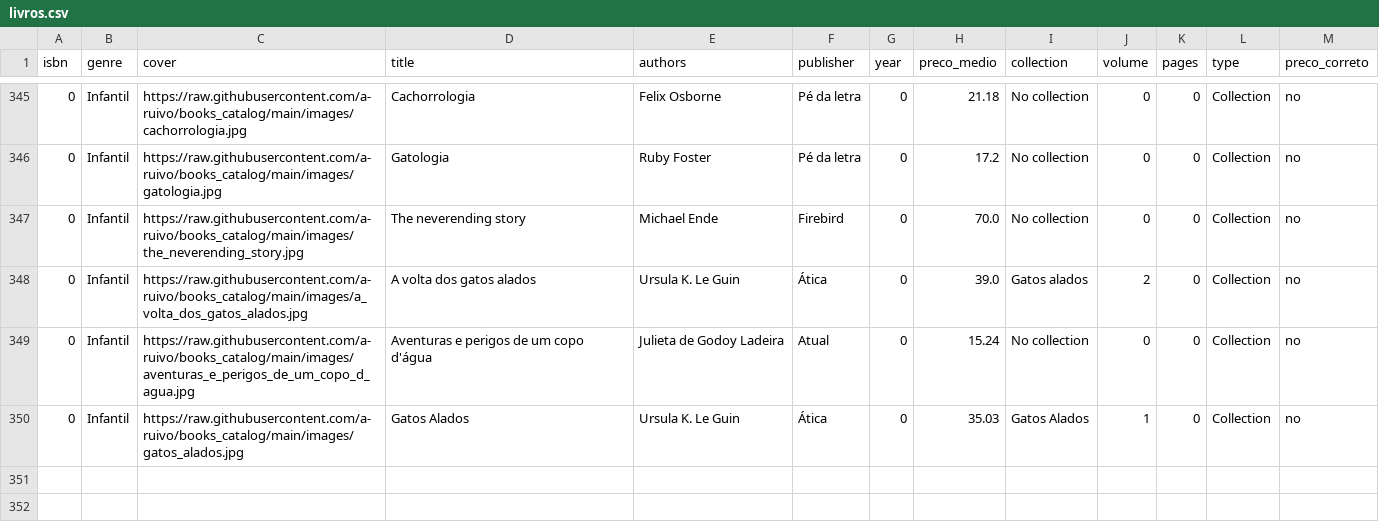
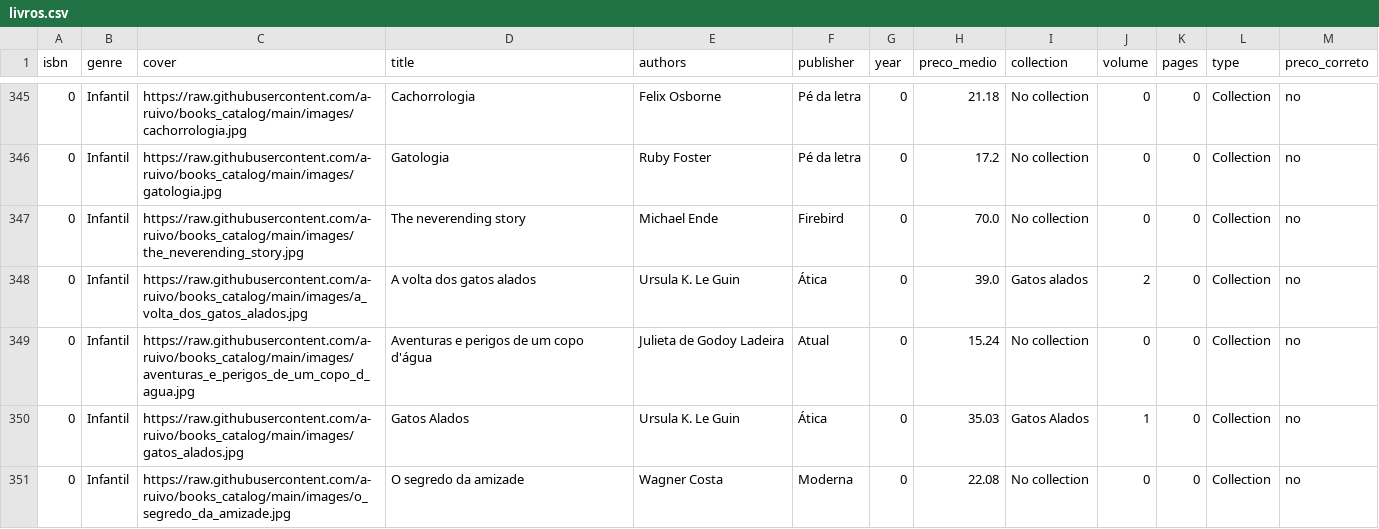
Before and after one commit to a-ruivo/books_catalog, a CSV file: livros.csv, drawn as a sheet; only a part is shown, gaps mark what is left out.

Commit message:
Atualização incremental via Streamlit

```diff
--- a/livros.csv
+++ b/livros.csv
@@ -350 +350,2 @@ isbn,genre,cover,title,authors,publisher,year,preco_medio,collection,volume,page
 0,Infantil,https://raw.githubusercontent.com/a-ruivo/books_catalog/main/images/gatos_alados.jpg,Gatos Alados,Ursula K. Le Guin,Ática,0,35.03,Gatos Alados,1,0,Collection,no
+0,Infantil,https://raw.githubusercontent.com/a-ruivo/books_catalog/main/images/o_segredo_da_amizade.jpg,O segredo da amizade,Wagner Costa,Moderna,0,22.08,No collection,0,0,Collection,no
```
